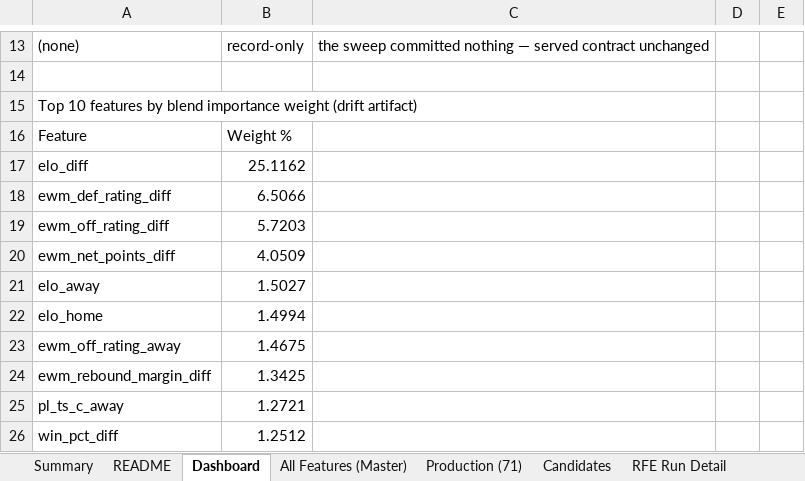
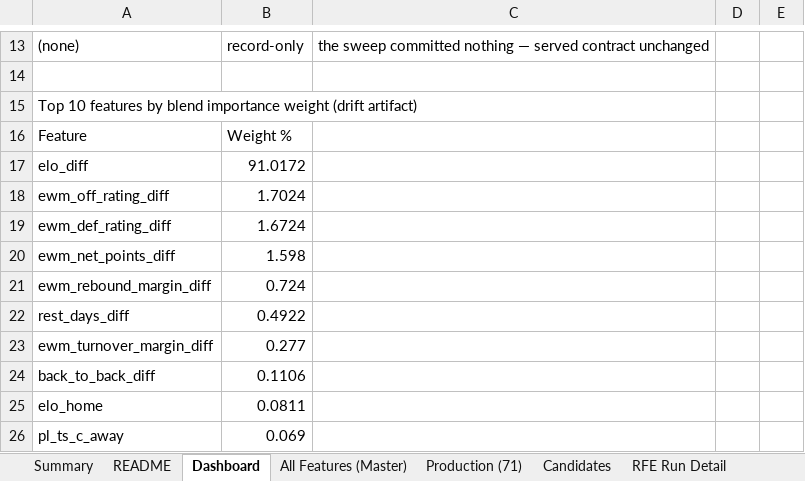
Before and after one commit to andrewkemmer/sports_prediction_model, an Excel workbook: nba-backend/data_delivery/nba_feature_workbook_20260929.xlsx, sheet Dashboard, drawn as a sheet; only a part is shown, gaps mark what is left out; values as stored, in another font and other column widths than the file's, no borders; removed rows and columns are numbered as before the commit, all else as after; the diff names each change by its address in the sheet, - before the commit and + after, or states it on an @@ line.

```diff
--- a/nba-backend/data_delivery/nba_feature_workbook_20260929.xlsx (sheet Dashboard)
+++ b/nba-backend/data_delivery/nba_feature_workbook_20260929.xlsx (sheet Dashboard)
-B17: 25.1162
+B17: 91.0172
-row 18: ewm_def_rating_diff | 6.5066
-B18: 5.7203
+B18: 1.7024
+row 19: ewm_def_rating_diff | 1.6724
-B20: 4.0509
+B20: 1.598
-row 21: elo_away | 1.5027
-row 22: elo_home | 1.4994
-row 23: ewm_off_rating_away | 1.4675
-B21: 1.3425
+B21: 0.724
+row 22: rest_days_diff | 0.4922
+row 23: ewm_turnover_margin_diff | 0.277
+row 24: back_to_back_diff | 0.1106
+row 25: elo_home | 0.0811
-B26: 1.2721
+B26: 0.069
-row 26: win_pct_diff | 1.2512
```
Also changed, not shown: sheet Production (71), sheet All Features (Master), 18 other files.
